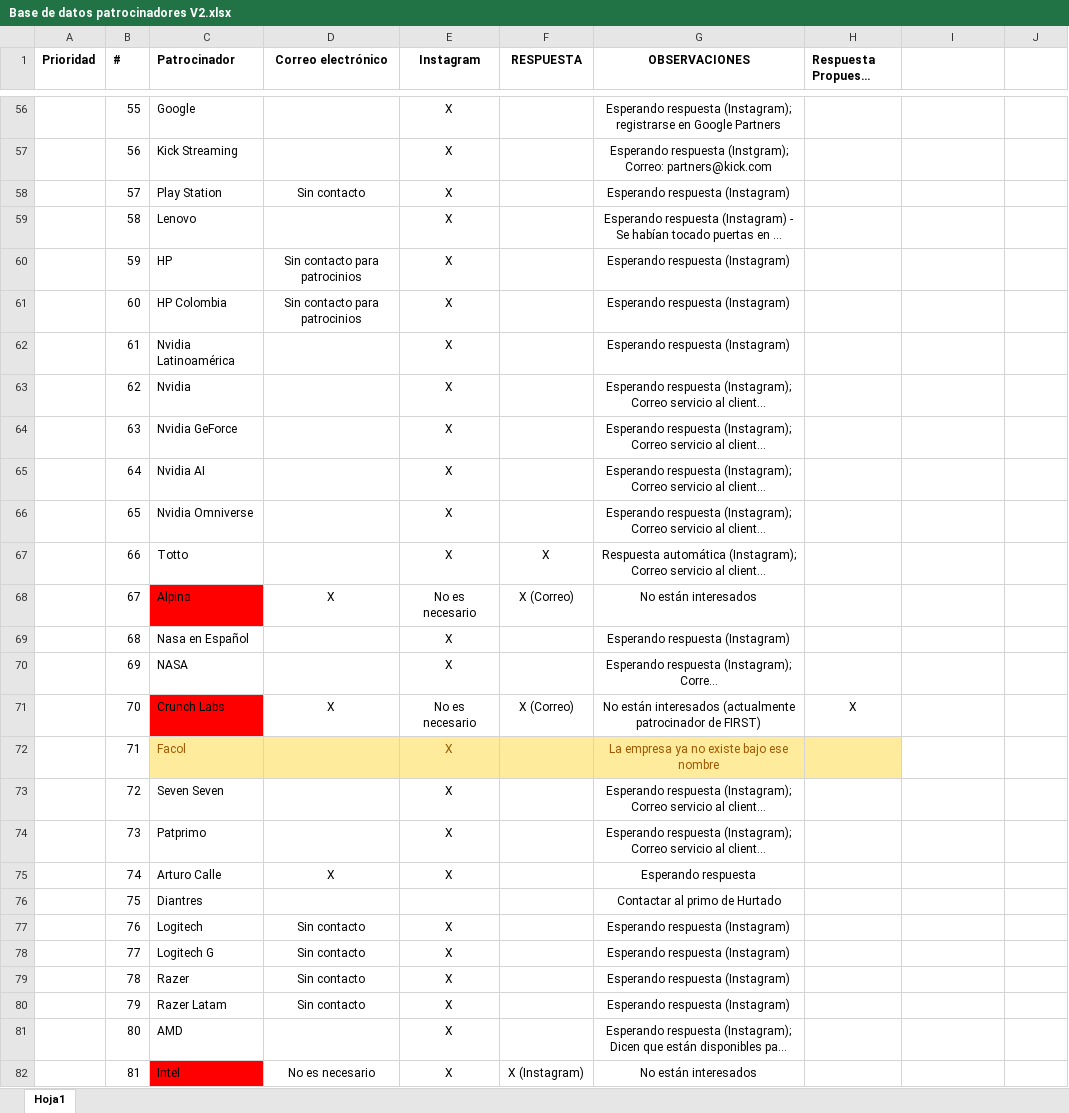
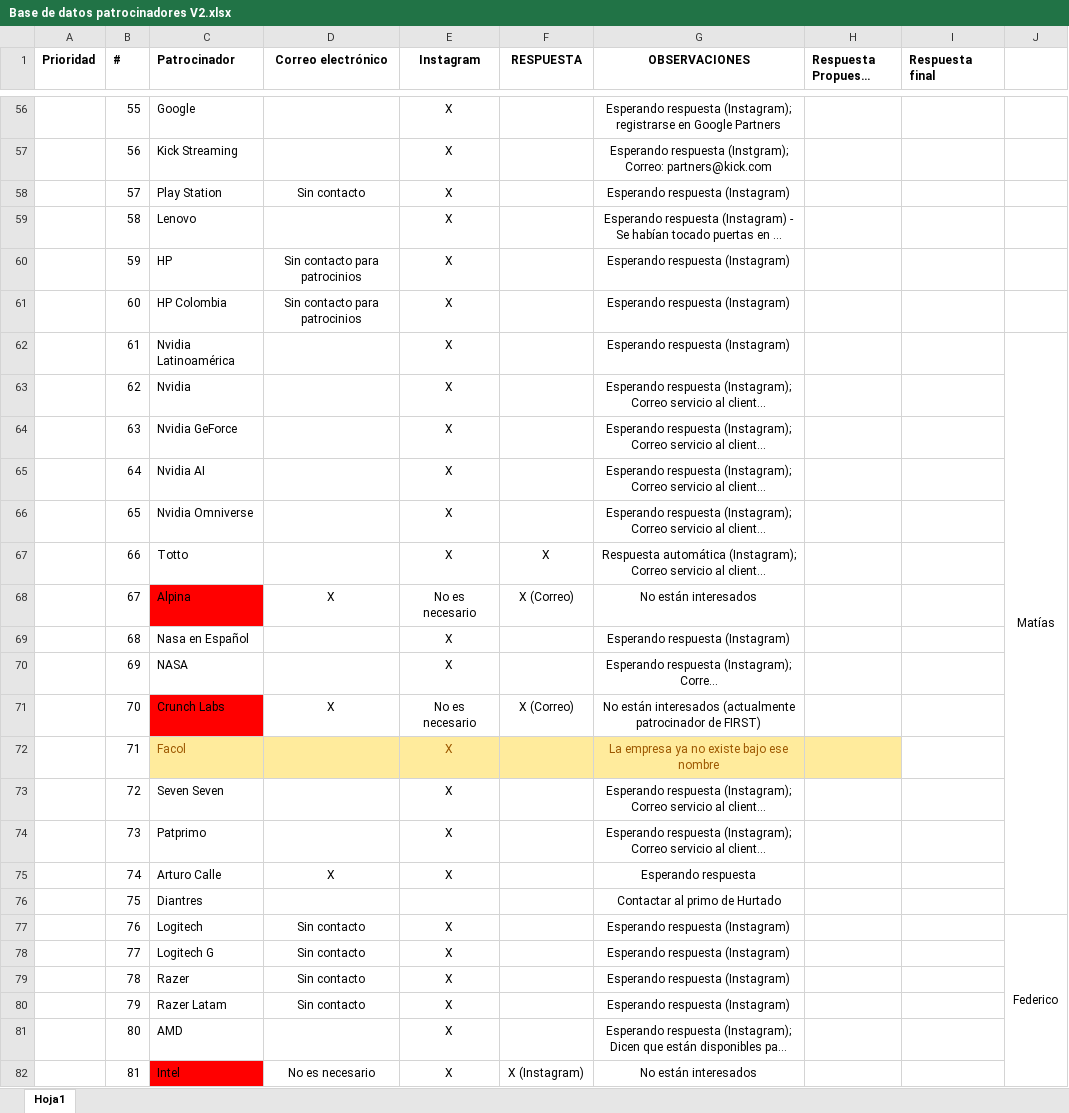
Before and after one commit to CIRATColombia/FTC-Into_The_Deep, an Excel workbook: Patrocinio/Base de datos patrocinadores V2.xlsx, sheet Hoja1, drawn as a sheet; only a part is shown, gaps mark what is left out; long unchanged cells end in …; values as stored, in another font and other column widths than the file's, no borders; the diff covers the shown part only; the diff names each change by its address in the sheet, - before the commit and + after, or states it on an @@ line.

```diff
--- a/Patrocinio/Base de datos patrocinadores V2.xlsx (sheet Hoja1)
+++ b/Patrocinio/Base de datos patrocinadores V2.xlsx (sheet Hoja1)
-I1: (empty)
+I1: Respuesta final
-J62: (empty)
+J62: Matías
+J62:J76 merged
-H71 (Respuesta Propuesta final): X
+H71 (Respuesta Propuesta final): (empty)
-J77: (empty)
+J77: Federico
+J77:J92 merged
```
Also changed, not shown: 8 edited cells, cell formats and merged cells elsewhere in this sheet.
